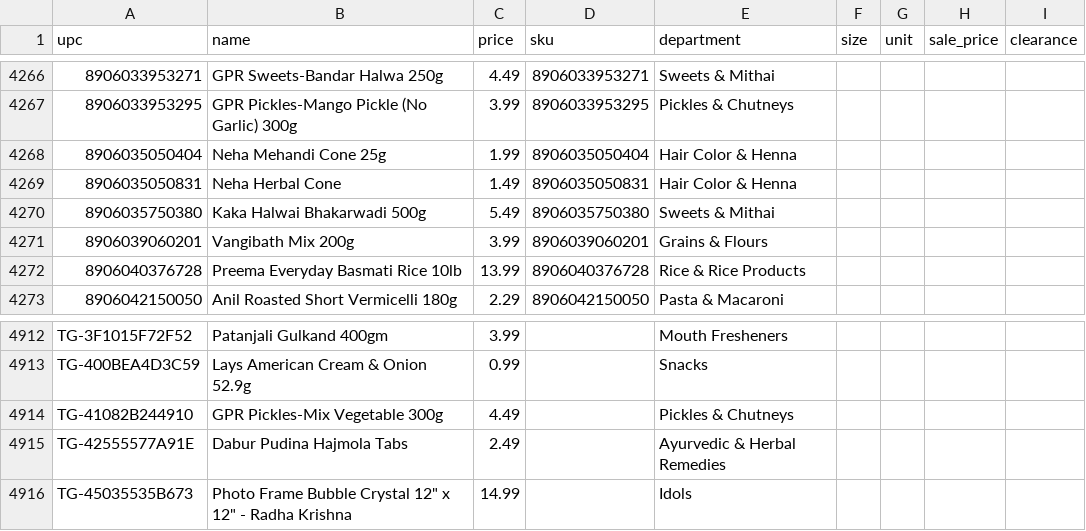
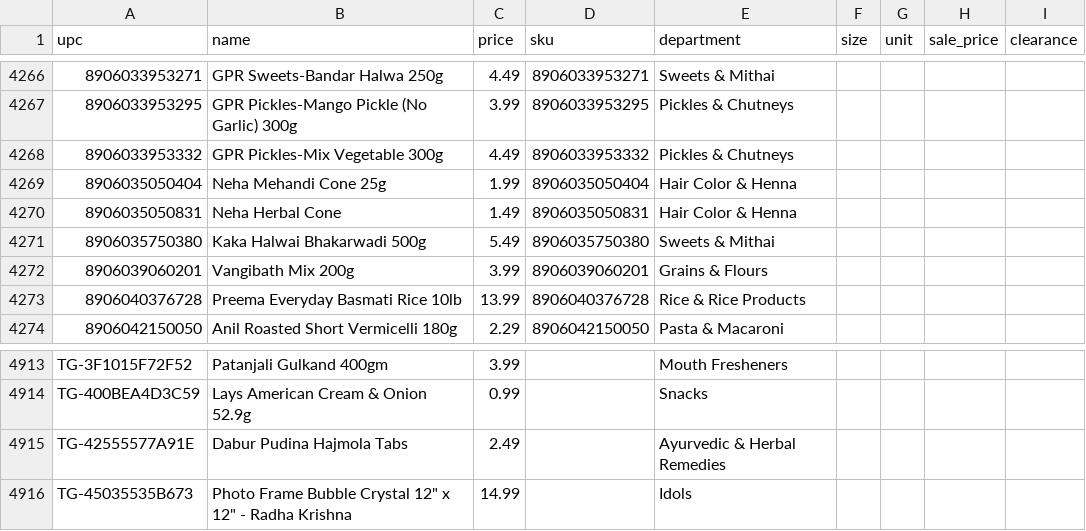
Before and after one commit to spicetownbackend/spicetown-labels, a CSV file: data/products.csv, drawn as a sheet; only a part is shown, gaps mark what is left out; removed rows and columns are numbered as before the commit, all else as after; the diff names each change by its address in the sheet, - before the commit and + after, or states it on an @@ line.

```diff
--- a/data/products.csv
+++ b/data/products.csv
+row 4268: 8906033953332 | GPR Pickles-Mix Vegetable 300g | 4.49 | 8906033953332 | Pickles & Chutneys
-row 4914: TG-41082B244910 | GPR Pickles-Mix Vegetable 300g | 4.49 |  | Pickles & Chutneys
```
Also changed, not shown: 1 other file.
